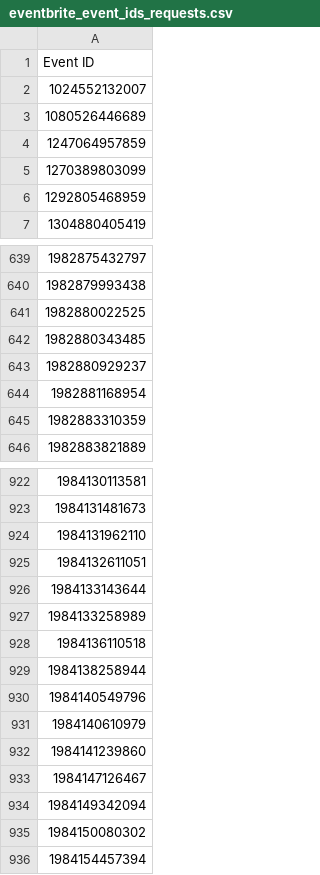
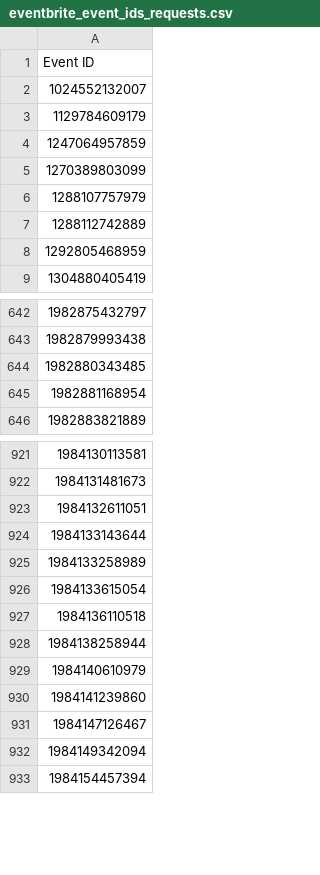
Before and after one commit to Negi97Mohit/events, a CSV file: eventbrite_event_ids_requests.csv, drawn as a sheet; only a part is shown, gaps mark what is left out; the diff covers the shown part only.

```diff
--- a/eventbrite_event_ids_requests.csv
+++ b/eventbrite_event_ids_requests.csv
@@ -2,5 +2,7 @@ Event ID
 1024552132007
-1080526446689
+1129784609179
 1247064957859
 1270389803099
+1288107757979
+1288112742889
 1292805468959
@@ -640,7 +643,4 @@ Event ID
 1982879993438
-1982880022525
 1982880343485
-1982880929237
 1982881168954
-1982883310359
 1982883821889
@@ -923,3 +922,2 @@ Event ID
 1984131481673
-1984131962110
 1984132611051
@@ -927,5 +925,5 @@ Event ID
 1984133258989
+1984133615054
 1984136110518
 1984138258944
-1984140549796
 1984140610979
@@ -934,3 +932,2 @@ Event ID
 1984149342094
-1984150080302
 1984154457394
```
Also changed, not shown: 65 added rows, 61 removed rows and 8 edited cells elsewhere in this file.
